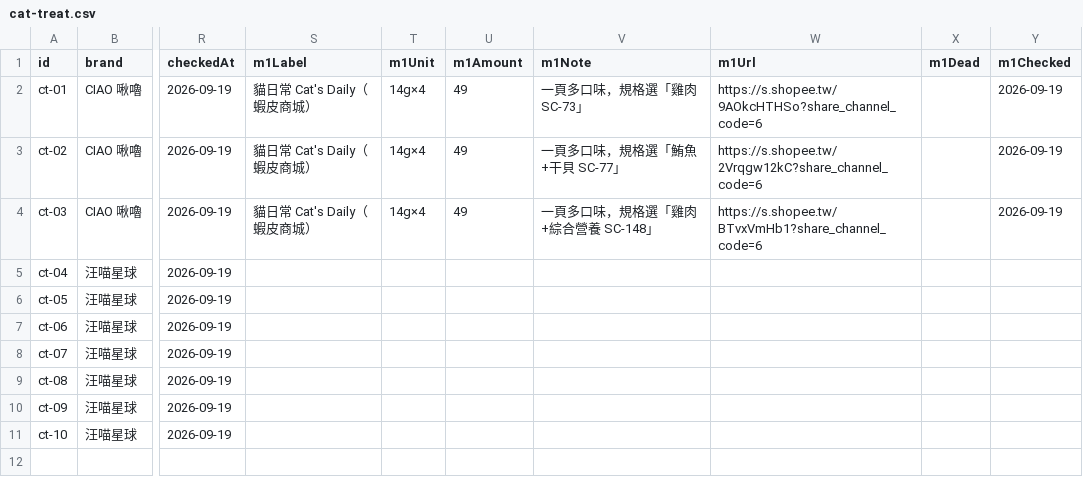
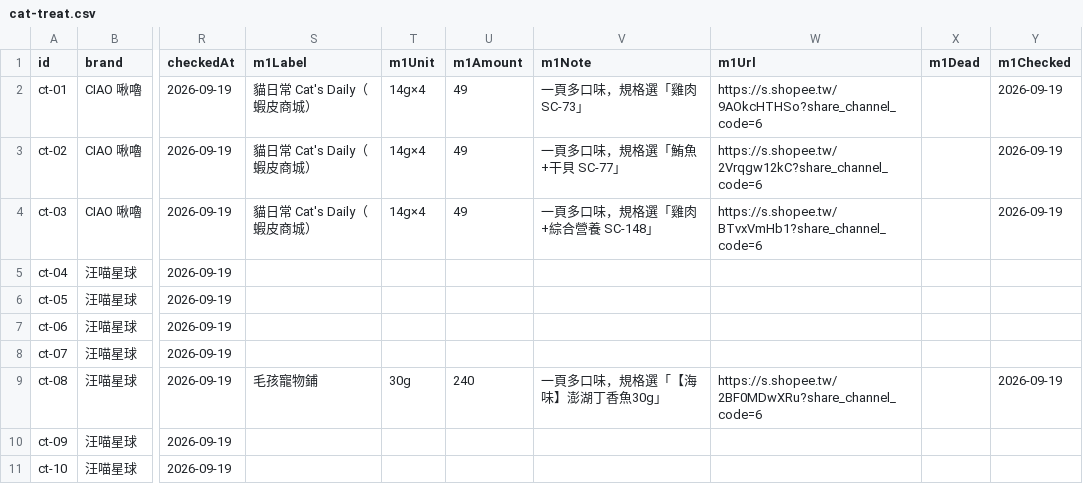
Before and after one commit to Tim-xuan-you/zone27-web, a CSV file: data/cat-treat.csv, drawn as a sheet; only a part is shown, gaps mark what is left out; the diff names each change by its address in the sheet, - before the commit and + after, or states it on an @@ line.

```diff
--- a/data/cat-treat.csv
+++ b/data/cat-treat.csv
-S9 (m1Label): (empty)
+S9 (m1Label): 毛孩寵物鋪
-T9 (m1Unit): (empty)
+T9 (m1Unit): 30g
-U9 (m1Amount): (empty)
+U9 (m1Amount): 240
-V9 (m1Note): (empty)
+V9 (m1Note): 一頁多口味，規格選「【海味】澎湖丁香魚30g」
-W9 (m1Url): (empty)
+W9 (m1Url): https://s.shopee.tw/2BF0MDwXRu?share_channel_code=6
-Y9 (m1Checked): (empty)
+Y9 (m1Checked): 2026-09-19
```
Also changed, not shown: 3 other files.
